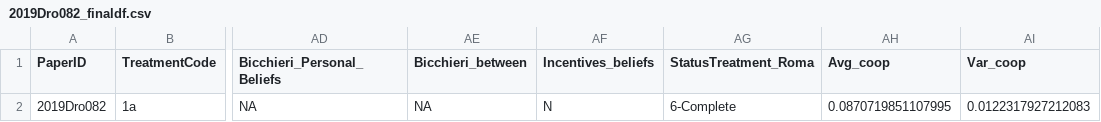
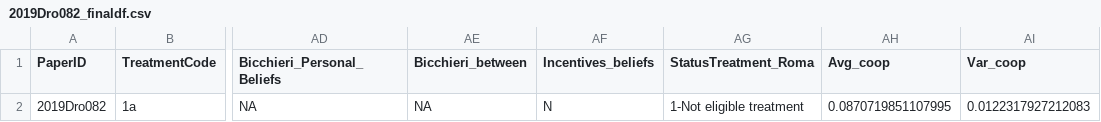
Before and after one commit to StefanoPagano/Social_norm_meta_analysis, a CSV file: Paper_csv/2019Dro082_finaldf.csv, drawn as a sheet; only a part is shown, gaps mark what is left out; the diff names each change by its address in the sheet, - before the commit and + after, or states it on an @@ line.

```diff
--- a/Paper_csv/2019Dro082_finaldf.csv
+++ b/Paper_csv/2019Dro082_finaldf.csv
-AG2 (StatusTreatment_Roma): 6-Complete
+AG2 (StatusTreatment_Roma): 1-Not eligible treatment
```
Also changed, not shown: File_DB/Output/Treatment.csv, 5 other files.
